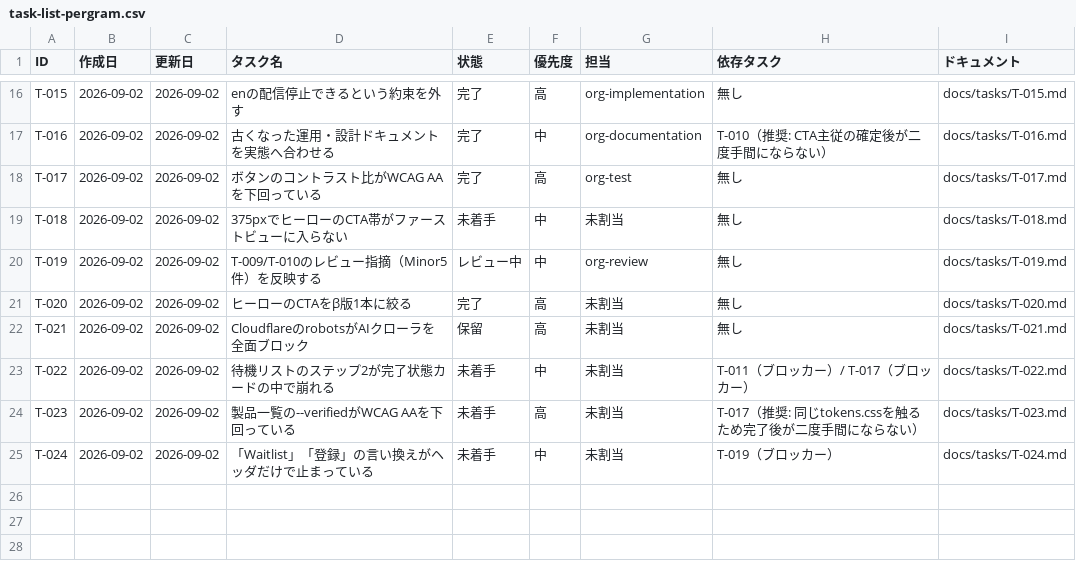
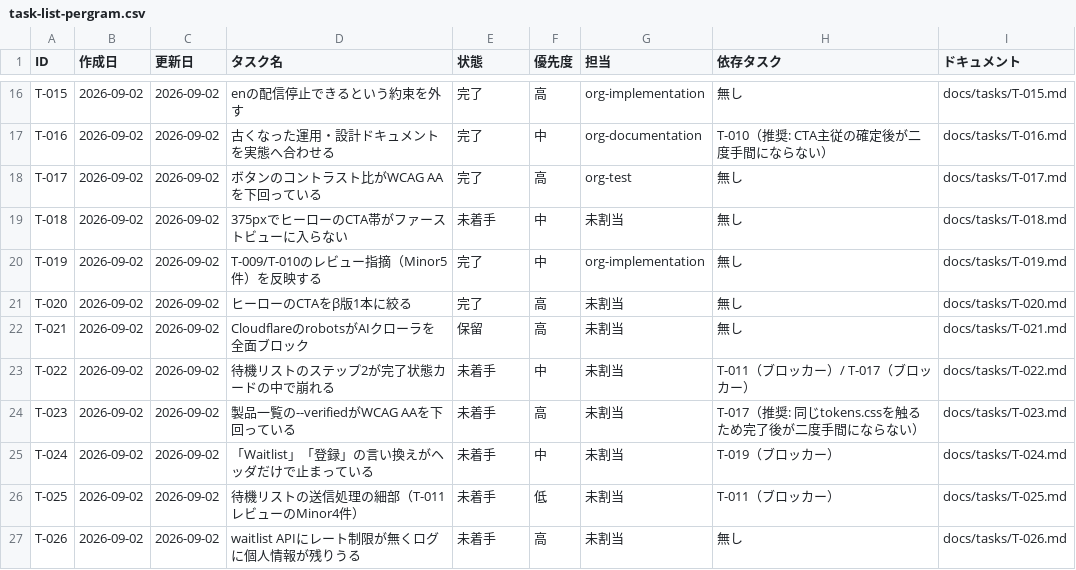
Before and after one commit to umiji/pergram, a CSV file: docs/task-list-pergram.csv, drawn as a sheet; only a part is shown, gaps mark what is left out.

Commit message:
docs(org): T-019を完了とし、T-011レビューの残りをT-025/T-026へ分離する
- T-019 完了。ただしコードレビュー未実施（PO 判断）。広告LPの主CTA文言を
  変更したのに独立した目が入っていない旨を、未検証3点とともに決定ログへ記録
- T-025: T-011 レビューの Minor 4件（フォーカスの行き場、保存成功時に
  送信失敗と表示されうる構造、NULLIF の根拠、無言で終わる分岐）
- T-026: /api/waitlist にレート制限が無く、エラーログに個人情報が残りうる。
  T-011 由来ではない既存事象。回答の汚染が P1 の成分選定を誤らせるため優先度 高

```diff
--- a/docs/task-list-pergram.csv
+++ b/docs/task-list-pergram.csv
@@ -19,3 +19,3 @@ T-017,2026-09-02,2026-09-02,ボタンのコントラスト比がWCAG AAを下回
 T-018,2026-09-02,2026-09-02,375pxでヒーローのCTA帯がファーストビューに入らない,未着手,中,未割当,無し,docs/tasks/T-018.md
-T-019,2026-09-02,2026-09-02,T-009/T-010のレビュー指摘（Minor5件）を反映する,レビュー中,中,org-review,無し,docs/tasks/T-019.md
+T-019,2026-09-02,2026-09-02,T-009/T-010のレビュー指摘（Minor5件）を反映する,完了,中,org-implementation,無し,docs/tasks/T-019.md
 T-020,2026-09-02,2026-09-02,ヒーローのCTAをβ版1本に絞る,完了,高,未割当,無し,docs/tasks/T-020.md
@@ -25 +25,3 @@ T-023,2026-09-02,2026-09-02,製品一覧の--verifiedがWCAG AAを下回って
 T-024,2026-09-02,2026-09-02,「Waitlist」「登録」の言い換えがヘッダだけで止まっている,未着手,中,未割当,T-019（ブロッカー）,docs/tasks/T-024.md
+T-025,2026-09-02,2026-09-02,待機リストの送信処理の細部（T-011レビューのMinor4件）,未着手,低,未割当,T-011（ブロッカー）,docs/tasks/T-025.md
+T-026,2026-09-02,2026-09-02,waitlist APIにレート制限が無くログに個人情報が残りうる,未着手,高,未割当,無し,docs/tasks/T-026.md
```
Also changed, not shown: 4 other files.
